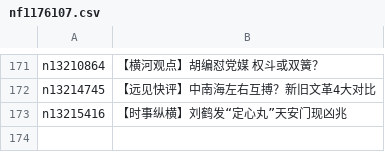
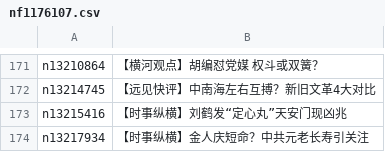
Before and after one commit to easy2view/epoch-special, a CSV file: indexes/nf1176107.csv, drawn as a sheet; only a part is shown, gaps mark what is left out.

```diff
--- a/indexes/nf1176107.csv
+++ b/indexes/nf1176107.csv
@@ -173 +173,2 @@ n13214745,【远见快评】中南海左右互搏？新旧文革4大对比
 n13215416,【时事纵横】刘鹤发“定心丸”天安门现凶兆
+n13217934,【时事纵横】金人庆短命？中共元老长寿引关注
```
Also changed, not shown: indexes/nf1176115.csv, indexes/nf4379.csv, 27 other files.
